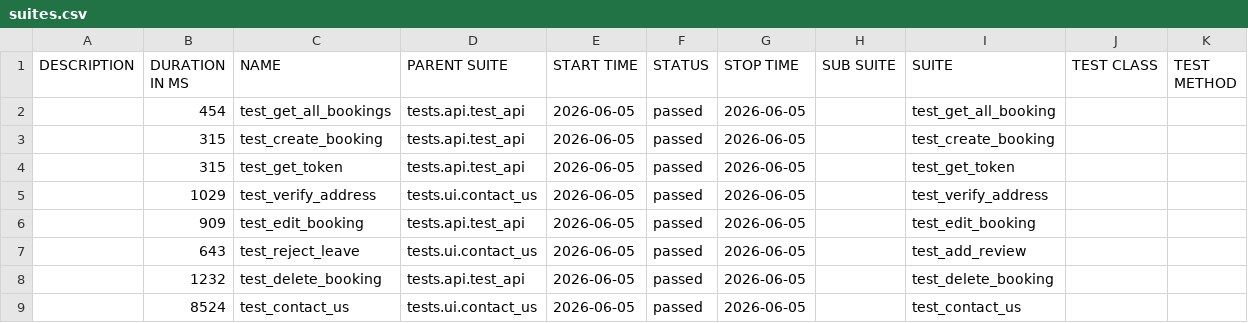
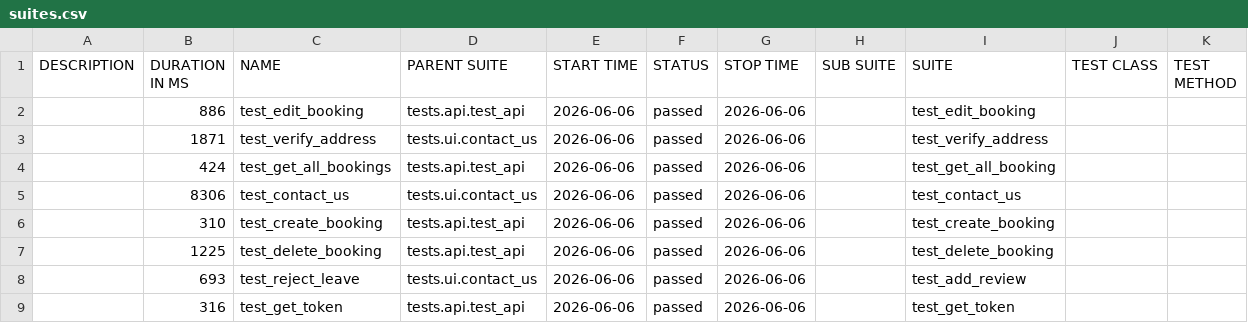
Before and after one commit to LuisVu99/Demo_for_CI_CD, a CSV file: data/suites.csv, drawn as a sheet.

```diff
--- a/data/suites.csv
+++ b/data/suites.csv
@@ -1,9 +1,9 @@
 "DESCRIPTION","DURATION IN MS","NAME","PARENT SUITE","START TIME","STATUS","STOP TIME","SUB SUITE","SUITE","TEST CLASS","TEST METHOD"
-"","454","test_get_all_bookings","tests.api.test_api","2026-06-05","passed","2026-06-05","","test_get_all_booking","",""
-"","315","test_create_booking","tests.api.test_api","2026-06-05","passed","2026-06-05","","test_create_booking","",""
-"","315","test_get_token","tests.api.test_api","2026-06-05","passed","2026-06-05","","test_get_token","",""
-"","1029","test_verify_address","tests.ui.contact_us","2026-06-05","passed","2026-06-05","","test_verify_address","",""
-"","909","test_edit_booking","tests.api.test_api","2026-06-05","passed","2026-06-05","","test_edit_booking","",""
-"","643","test_reject_leave","tests.ui.contact_us","2026-06-05","passed","2026-06-05","","test_add_review","",""
-"","1232","test_delete_booking","tests.api.test_api","2026-06-05","passed","2026-06-05","","test_delete_booking","",""
-"","8524","test_contact_us","tests.ui.contact_us","2026-06-05","passed","2026-06-05","","test_contact_us","",""
+"","886","test_edit_booking","tests.api.test_api","2026-06-06","passed","2026-06-06","","test_edit_booking","",""
+"","1871","test_verify_address","tests.ui.contact_us","2026-06-06","passed","2026-06-06","","test_verify_address","",""
+"","424","test_get_all_bookings","tests.api.test_api","2026-06-06","passed","2026-06-06","","test_get_all_booking","",""
+"","8306","test_contact_us","tests.ui.contact_us","2026-06-06","passed","2026-06-06","","test_contact_us","",""
+"","310","test_create_booking","tests.api.test_api","2026-06-06","passed","2026-06-06","","test_create_booking","",""
+"","1225","test_delete_booking","tests.api.test_api","2026-06-06","passed","2026-06-06","","test_delete_booking","",""
+"","693","test_reject_leave","tests.ui.contact_us","2026-06-06","passed","2026-06-06","","test_add_review","",""
+"","316","test_get_token","tests.api.test_api","2026-06-06","passed","2026-06-06","","test_get_token","",""
```
Also changed, not shown: 49 other files.
